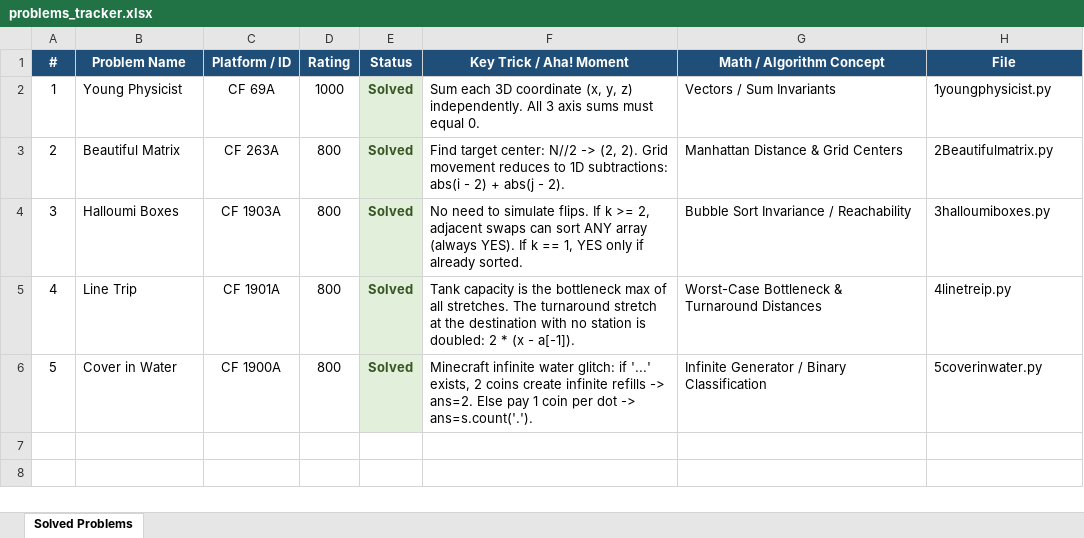
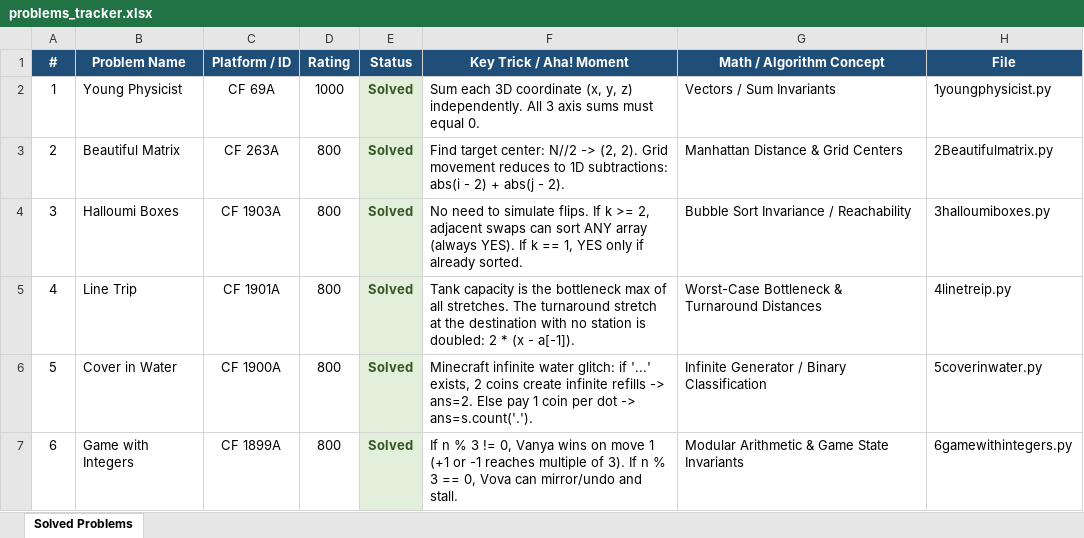
Before and after one commit to Kriwad/codeforces-, an Excel workbook: problems_tracker.xlsx, sheet Solved Problems, drawn as a sheet; values as stored, in another font and other column widths than the file's, no borders; the diff names each change by its address in the sheet, - before the commit and + after, or states it on an @@ line.

Commit message:
feat(cf): solve CF 1899A Game with Integers and update docs

```diff
--- a/problems_tracker.xlsx (sheet Solved Problems)
+++ b/problems_tracker.xlsx (sheet Solved Problems)
+row 7: 6 | Game with Integers | CF 1899A | 800 | Solved | If n % 3 != 0, Vanya wins on move 1 (+1 or -1 reaches multiple of 3). If n % 3 == 0, Vova can mirror/undo and stall. | Modular Arithmetic & Game State Invariants | 6gamewithintegers.py
```
Also changed, not shown: 3 other files.
